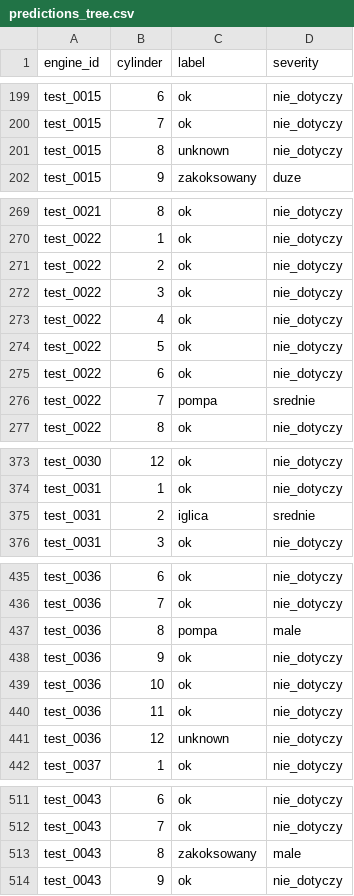
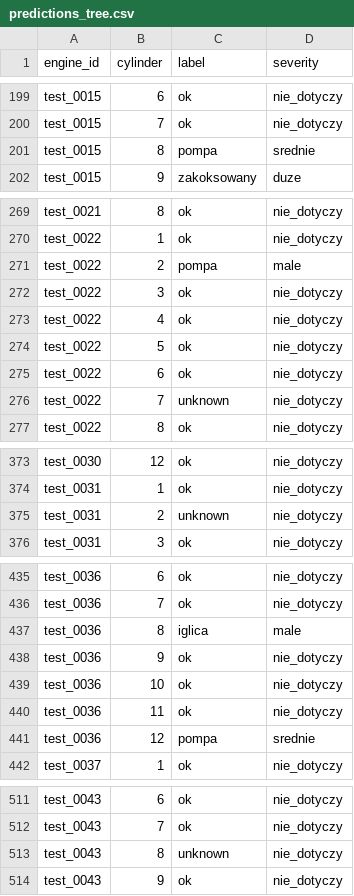
Before and after one commit to janpopowicz/hackaton_engin_ml, a CSV file: predictions_tree.csv, drawn as a sheet; only a part is shown, gaps mark what is left out; the diff covers the shown part only.

```diff
--- a/predictions_tree.csv
+++ b/predictions_tree.csv
@@ -200,3 +200,3 @@ test_0015,6,ok,nie_dotyczy
 test_0015,7,ok,nie_dotyczy
-test_0015,8,unknown,nie_dotyczy
+test_0015,8,pompa,srednie
 test_0015,9,zakoksowany,duze
@@ -270,3 +270,3 @@ test_0021,8,ok,nie_dotyczy
 test_0022,1,ok,nie_dotyczy
-test_0022,2,ok,nie_dotyczy
+test_0022,2,pompa,male
 test_0022,3,ok,nie_dotyczy
@@ -275,3 +275,3 @@ test_0022,5,ok,nie_dotyczy
 test_0022,6,ok,nie_dotyczy
-test_0022,7,pompa,srednie
+test_0022,7,unknown,nie_dotyczy
 test_0022,8,ok,nie_dotyczy
@@ -374,3 +374,3 @@ test_0030,12,ok,nie_dotyczy
 test_0031,1,ok,nie_dotyczy
-test_0031,2,iglica,srednie
+test_0031,2,unknown,nie_dotyczy
 test_0031,3,ok,nie_dotyczy
@@ -436,3 +436,3 @@ test_0036,6,ok,nie_dotyczy
 test_0036,7,ok,nie_dotyczy
-test_0036,8,pompa,male
+test_0036,8,iglica,male
 test_0036,9,ok,nie_dotyczy
@@ -440,3 +440,3 @@ test_0036,10,ok,nie_dotyczy
 test_0036,11,ok,nie_dotyczy
-test_0036,12,unknown,nie_dotyczy
+test_0036,12,pompa,srednie
 test_0037,1,ok,nie_dotyczy
@@ -512,3 +512,3 @@ test_0043,6,ok,nie_dotyczy
 test_0043,7,ok,nie_dotyczy
-test_0043,8,zakoksowany,male
+test_0043,8,unknown,nie_dotyczy
 test_0043,9,ok,nie_dotyczy
```
Also changed, not shown: 2 edited cells elsewhere in this file, predictions.csv, predictions_tabpfn.csv, 7 other files.
